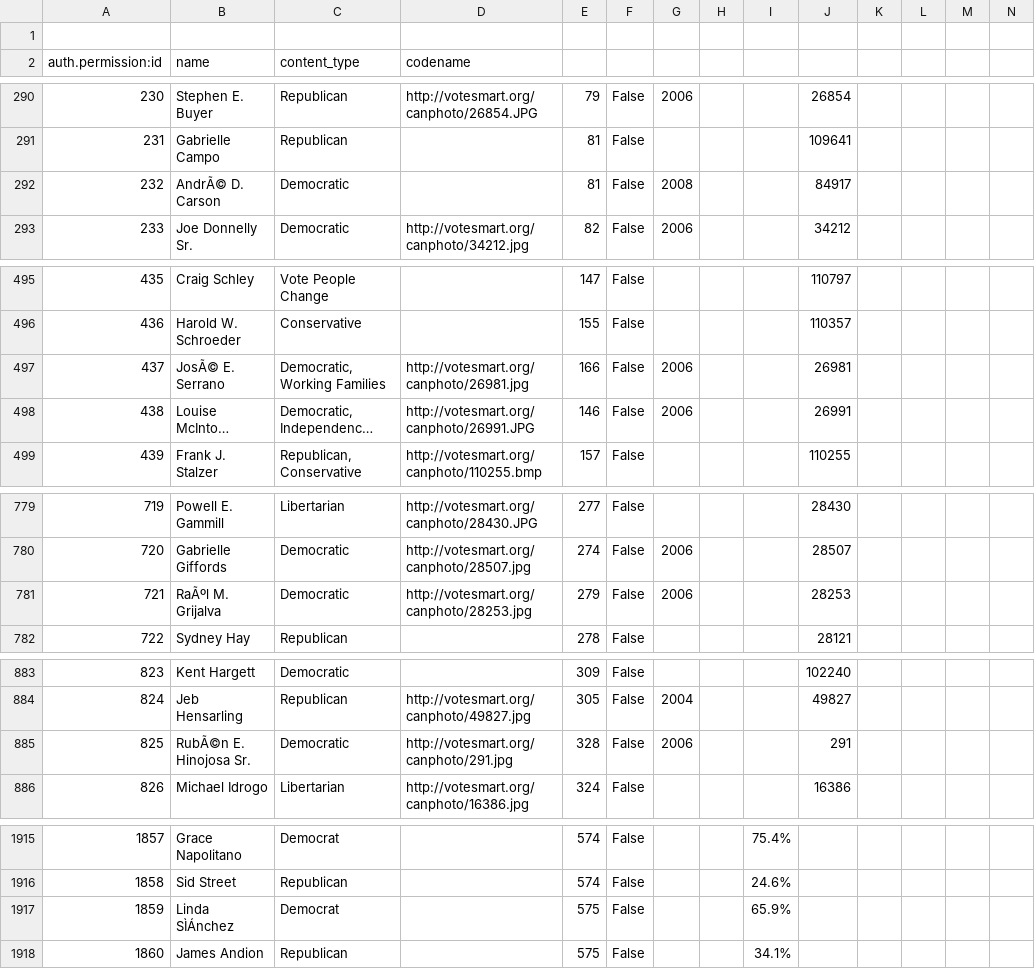
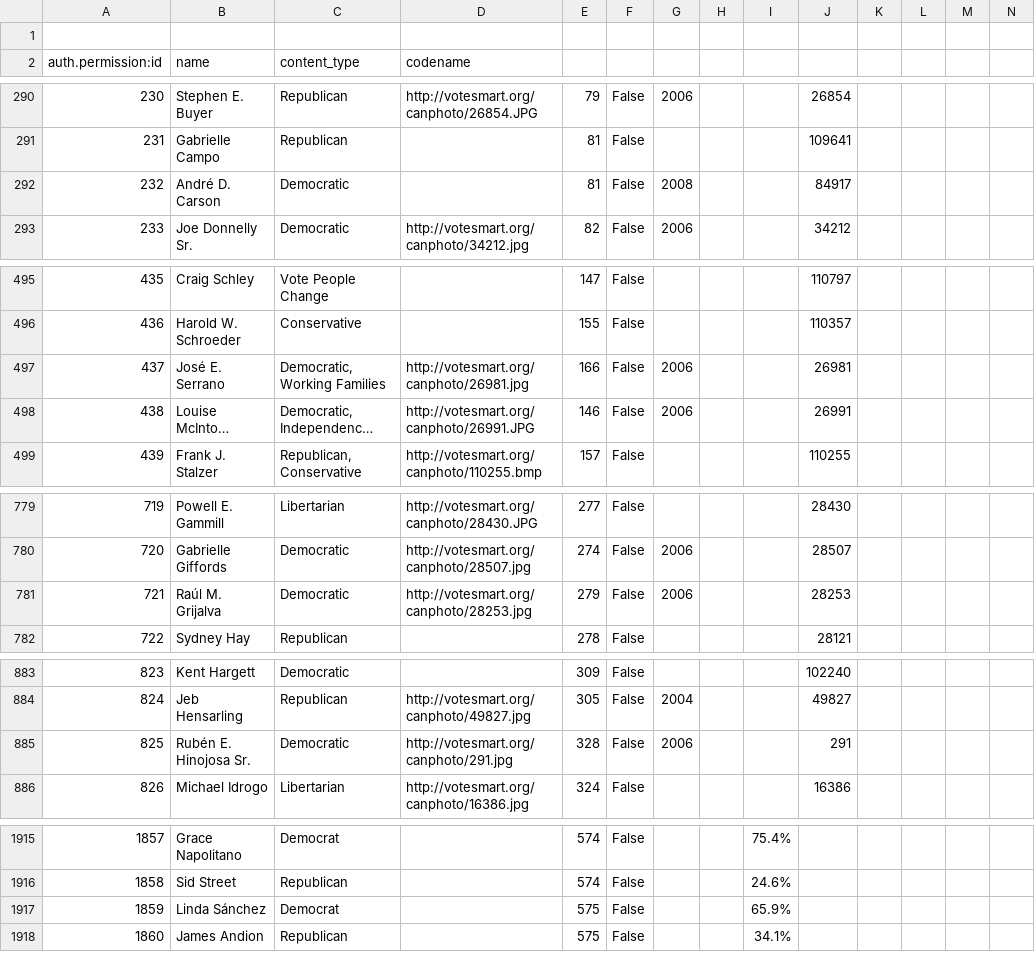
Before and after one commit to brianboyer/envirovote, a CSV file: envirovote/initial_data.csv, drawn as a sheet; only a part is shown, gaps mark what is left out; long unchanged cells end in …; the diff covers the shown part only; the diff names each change by its address in the sheet, - before the commit and + after, or states it on an @@ line.

Commit message:
Fixed some unicode chars

```diff
--- a/envirovote/initial_data.csv
+++ b/envirovote/initial_data.csv
-B292 (name): AndrÃ© D. Carson
+B292 (name): André D. Carson
-B497 (name): JosÃ© E. Serrano
+B497 (name): José E. Serrano
-B781 (name): RaÃºl M. Grijalva
+B781 (name): Raúl M. Grijalva
-B885 (name): RubÃ©n E. Hinojosa Sr.
+B885 (name): Rubén E. Hinojosa Sr.
-B1917 (name): Linda SÌÁnchez
+B1917 (name): Linda Sánchez
```
Also changed, not shown: 1 edited cell elsewhere in this file.
